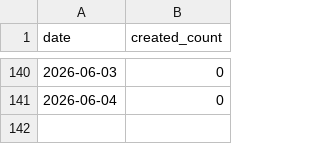
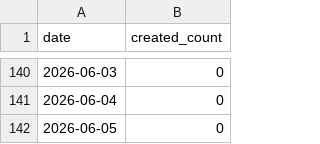
Before and after one commit to dmiksik/nma-stats, a CSV file: stats/created_counts_pub_2016_2025.csv, drawn as a sheet; only a part is shown, gaps mark what is left out; the diff names each change by its address in the sheet, - before the commit and + after, or states it on an @@ line.

```diff
--- a/stats/created_counts_pub_2016_2025.csv
+++ b/stats/created_counts_pub_2016_2025.csv
+row 142: 2026-06-05 | 0
```
Also changed, not shown: stats/created_counts_all.csv, 6 other files.
